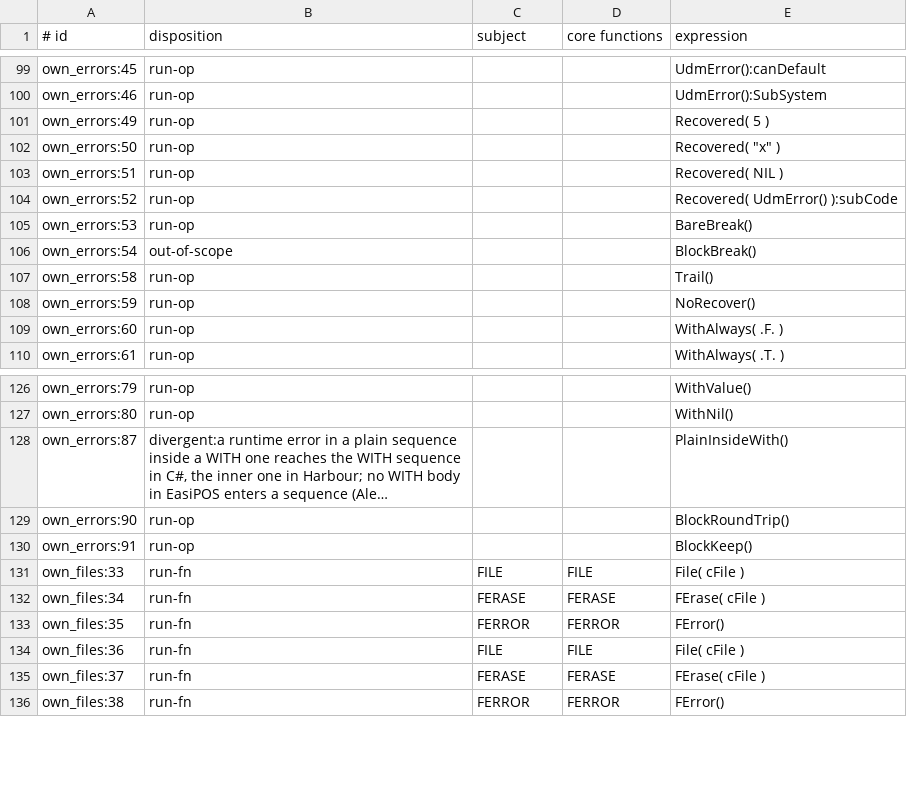
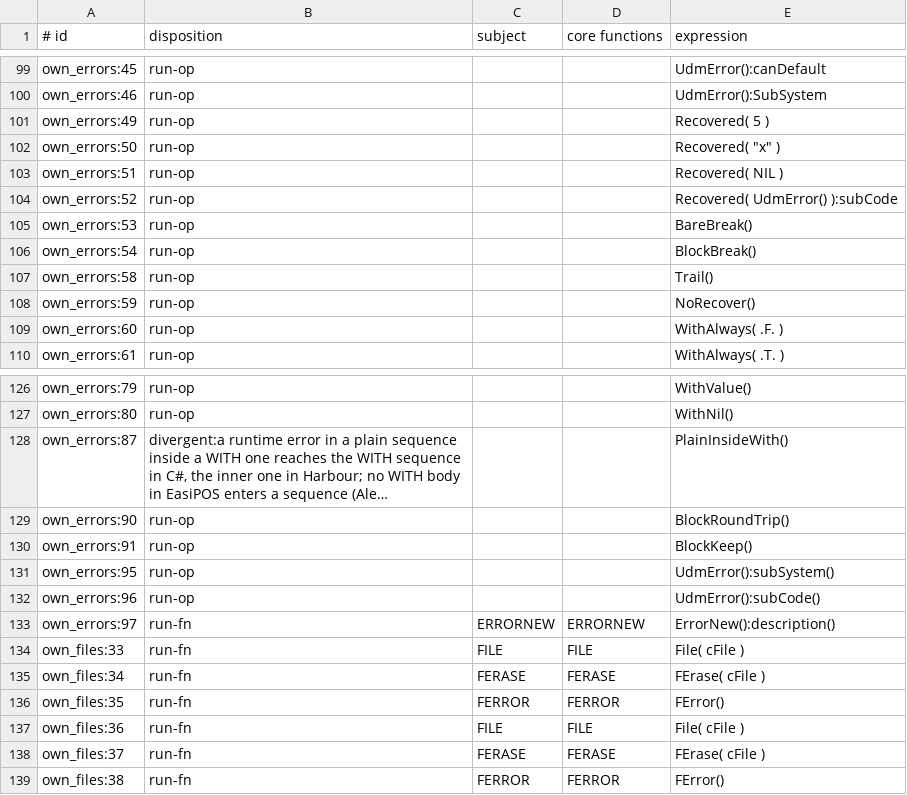
Before and after one commit to ankerdata/harbour-3.2.0core, a TSV file: src/transpiler/rtltest/manifest.tsv, drawn as a sheet; only a part is shown, gaps mark what is left out; long unchanged cells end in ….

```diff
--- a/src/transpiler/rtltest/manifest.tsv
+++ b/src/transpiler/rtltest/manifest.tsv
@@ -105,3 +105,3 @@ own_errors:52	run-op			Recovered( UdmError() ):subCode
 own_errors:53	run-op			BareBreak()
-own_errors:54	out-of-scope			BlockBreak()
+own_errors:54	run-op			BlockBreak()
 own_errors:58	run-op			Trail()
@@ -130,2 +130,5 @@ own_errors:90	run-op			BlockRoundTrip()
 own_errors:91	run-op			BlockKeep()
+own_errors:95	run-op			UdmError():subSystem()
+own_errors:96	run-op			UdmError():subCode()
+own_errors:97	run-fn	ERRORNEW	ERRORNEW	ErrorNew():description()
 own_files:33	run-fn	FILE	FILE	File( cFile )
```
Also changed, not shown: src/transpiler/rtltest/status.tsv, 5 other files.
